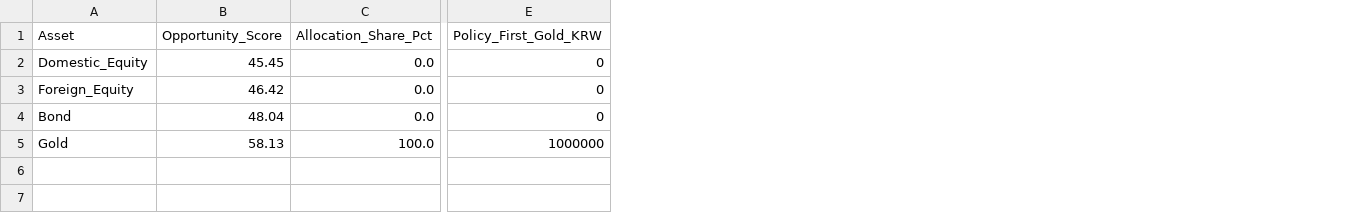
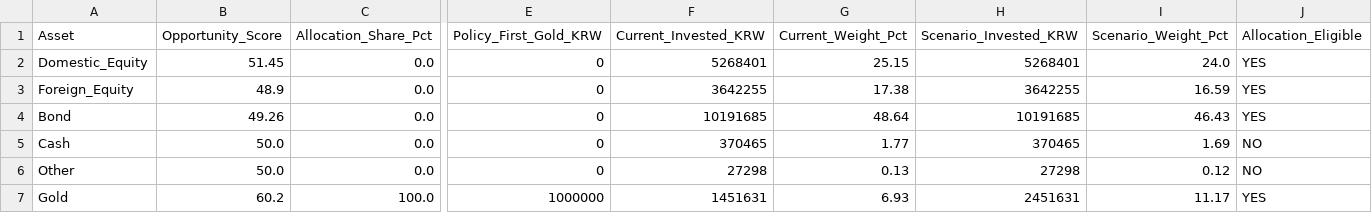
Before and after one commit to mia2628/portfolio_intelligence, a CSV file: outputs/step08/monthly_allocation.csv, drawn as a sheet; only a part is shown, gaps mark what is left out; addresses are those after the commit; rows hold the shown columns only; the diff names each change by its address in the sheet, - before the commit and + after, or states it on an @@ line.

```diff
--- a/outputs/step08/monthly_allocation.csv
+++ b/outputs/step08/monthly_allocation.csv
+column F (Current_Invested_KRW), rows 2-4: 5268401 | 3642255 | 10191685; row 7: 1451631
+column G (Current_Weight_Pct), rows 2-4: 25.15 | 17.38 | 48.64; row 7: 6.93
+column H (Scenario_Invested_KRW), rows 2-4: 5268401 | 3642255 | 10191685; row 7: 2451631
+column I (Scenario_Weight_Pct), rows 2-4: 24.0 | 16.59 | 46.43; row 7: 11.17
+column J (Allocation_Eligible), rows 2-4: all YES; row 7: YES
-B2 (Opportunity_Score): 45.45
+B2 (Opportunity_Score): 51.45
-B3 (Opportunity_Score): 46.42
+B3 (Opportunity_Score): 48.9
-B4 (Opportunity_Score): 48.04
+B4 (Opportunity_Score): 49.26
+row 5: Cash | 50.0 | 0.0 | 0 | 370465 | 1.77 | 370465 | 1.69 | NO
+row 6: Other | 50.0 | 0.0 | 0 | 27298 | 0.13 | 27298 | 0.12 | NO
-B7 (Opportunity_Score): 58.13
+B7 (Opportunity_Score): 60.2
```
Also changed, not shown: outputs/step06/opportunity_scores.csv, outputs/step07/target_policy_status.csv, 20 other files.
